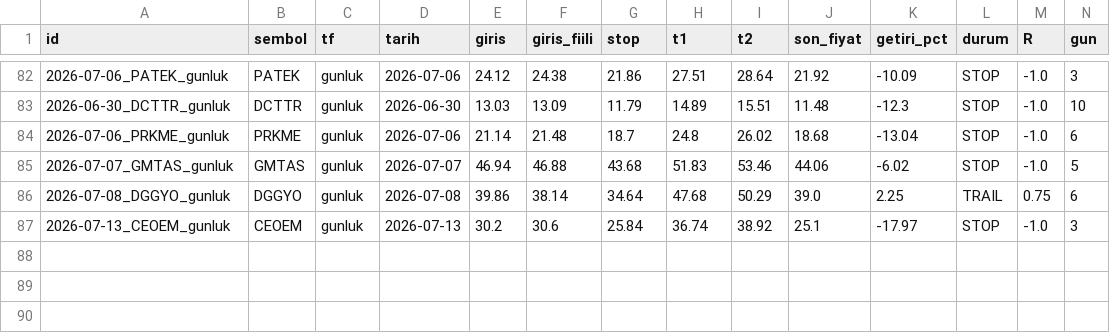
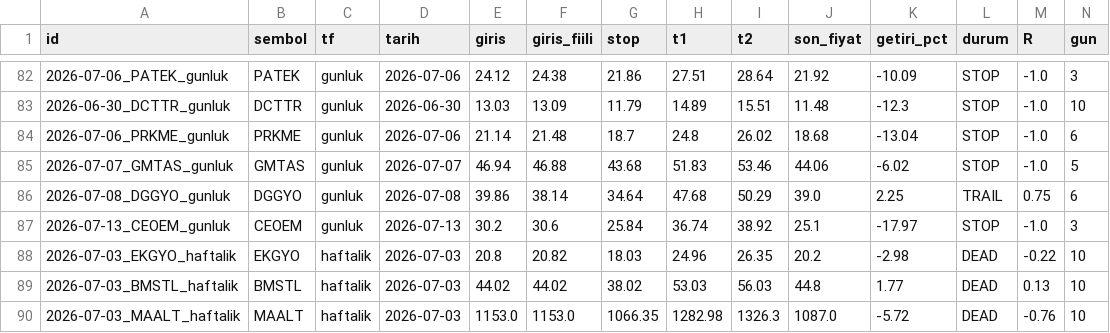
Before and after one commit to ilkukaya/swing, a CSV file: data/closed.csv, drawn as a sheet; only a part is shown, gaps mark what is left out; rows hold the shown columns only; the diff names each change by its address in the sheet, - before the commit and + after, or states it on an @@ line.

```diff
--- a/data/closed.csv
+++ b/data/closed.csv
+row 88: 2026-07-03_EKGYO_haftalik | EKGYO | haftalik | 2026-07-03 | 20.8 | 20.82 | 18.03 | 24.96 | 26.35 | 20.2 | -2.98 | DEAD | -0.22 | 10
+row 89: 2026-07-03_BMSTL_haftalik | BMSTL | haftalik | 2026-07-03 | 44.02 | 44.02 | 38.02 | 53.03 | 56.03 | 44.8 | 1.77 | DEAD | 0.13 | 10
+row 90: 2026-07-03_MAALT_haftalik | MAALT | haftalik | 2026-07-03 | 1153.0 | 1153.0 | 1066.35 | 1282.98 | 1326.3 | 1087.0 | -5.72 | DEAD | -0.76 | 10
```
Also changed, not shown: data/signals.csv, data/tracking.csv, 4 other files.
